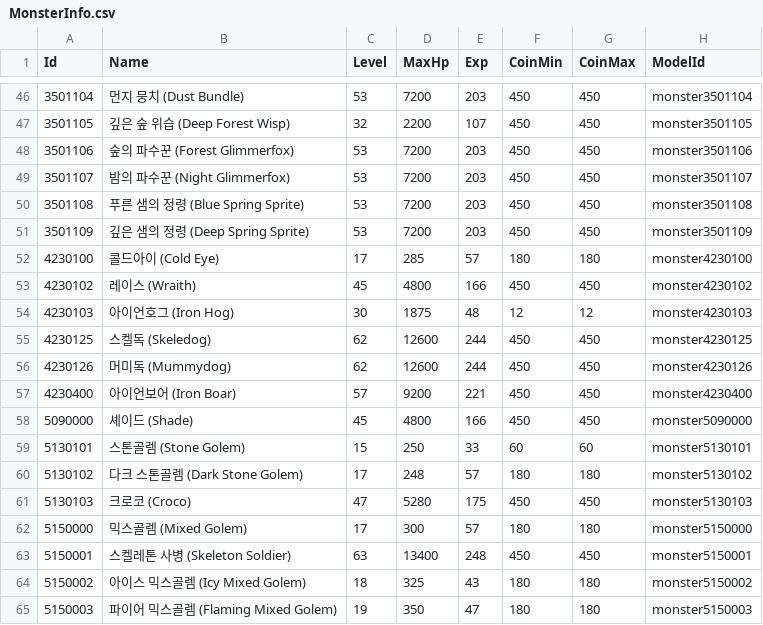
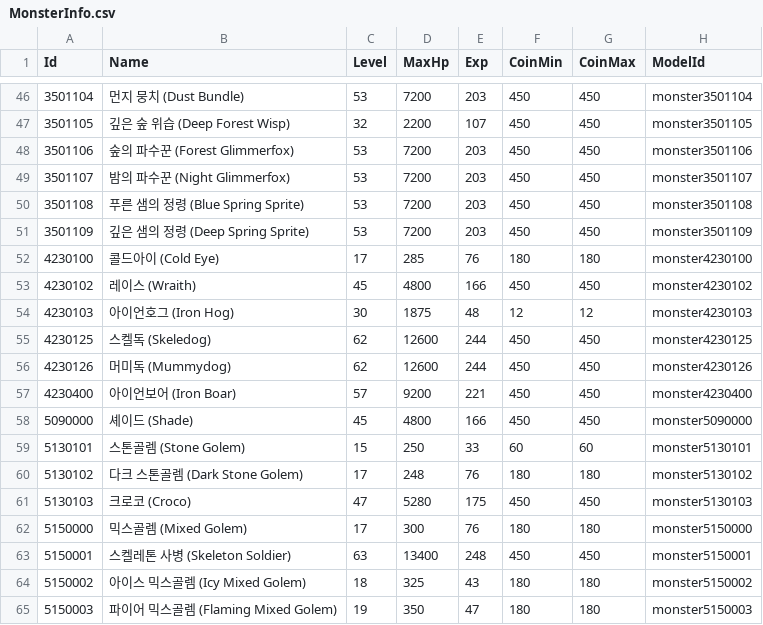
Before and after one commit to alsrn5172/villagedefense, a CSV file: RootDesk/MyDesk/MonsterInfo.csv, drawn as a sheet; only a part is shown, gaps mark what is left out; the diff covers the shown part only; the diff names each change by its address in the sheet, - before the commit and + after, or states it on an @@ line.

```diff
--- a/RootDesk/MyDesk/MonsterInfo.csv
+++ b/RootDesk/MyDesk/MonsterInfo.csv
-E52 (Exp): 57
+E52 (Exp): 76
-E60 (Exp): 57
+E60 (Exp): 76
-E62 (Exp): 57
+E62 (Exp): 76
```
Also changed, not shown: 2 added rows and 10 edited cells elsewhere in this file, RootDesk/MyDesk/DifficultyRule.csv, RootDesk/MyDesk/EliteMonsterInfo.csv, 14 other files.
